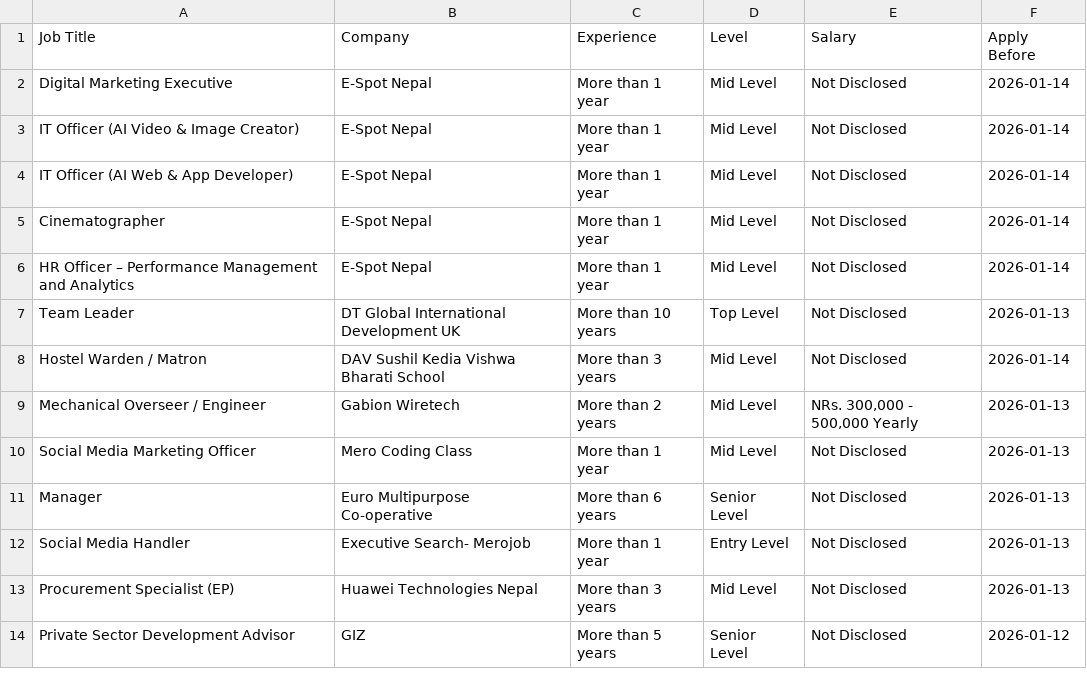
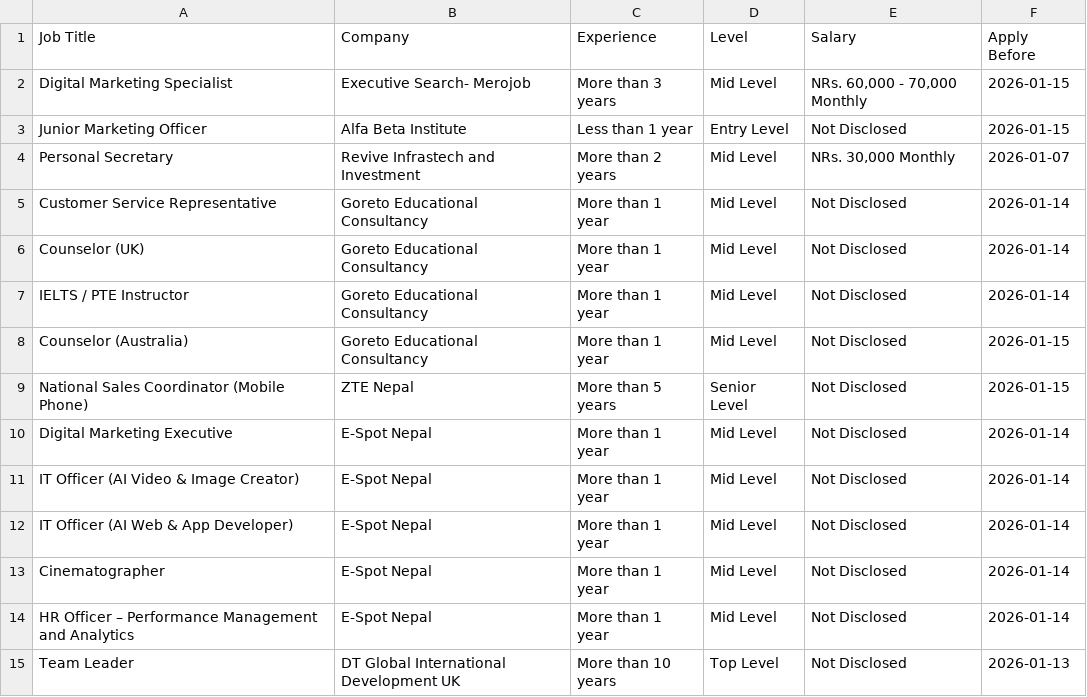
Before and after one commit to ashira-maharjan/jobportal-scraper, a CSV file: data_file/top_jobs.csv, drawn as a sheet; only a part is shown; the shorter side is filled out with more unchanged rows.

```diff
--- a/data_file/top_jobs.csv
+++ b/data_file/top_jobs.csv
@@ -1,2 +1,10 @@
 Job Title,Company,Experience,Level,Salary,Apply Before
+Digital Marketing Specialist,Executive Search- Merojob,More than 3 years,Mid Level,"NRs. 60,000 - 70,000 Monthly",2026-01-15
+Junior Marketing Officer,Alfa Beta Institute,Less than 1 year,Entry Level,Not Disclosed,2026-01-15
+Personal Secretary,Revive Infrastech and Investment,More than 2 years,Mid Level,"NRs. 30,000 Monthly",2026-01-07
+Customer Service Representative,Goreto Educational Consultancy,More than 1 year,Mid Level,Not Disclosed,2026-01-14
+Counselor (UK),Goreto Educational Consultancy,More than 1 year,Mid Level,Not Disclosed,2026-01-14
+IELTS / PTE Instructor,Goreto Educational Consultancy,More than 1 year,Mid Level,Not Disclosed,2026-01-14
+Counselor (Australia),Goreto Educational Consultancy,More than 1 year,Mid Level,Not Disclosed,2026-01-15
+National Sales Coordinator (Mobile Phone),ZTE Nepal,More than 5 years,Senior Level,Not Disclosed,2026-01-15
 Digital Marketing Executive,E-Spot Nepal,More than 1 year,Mid Level,Not Disclosed,2026-01-14
```
Also changed, not shown: data_file/by_deadline.csv.
